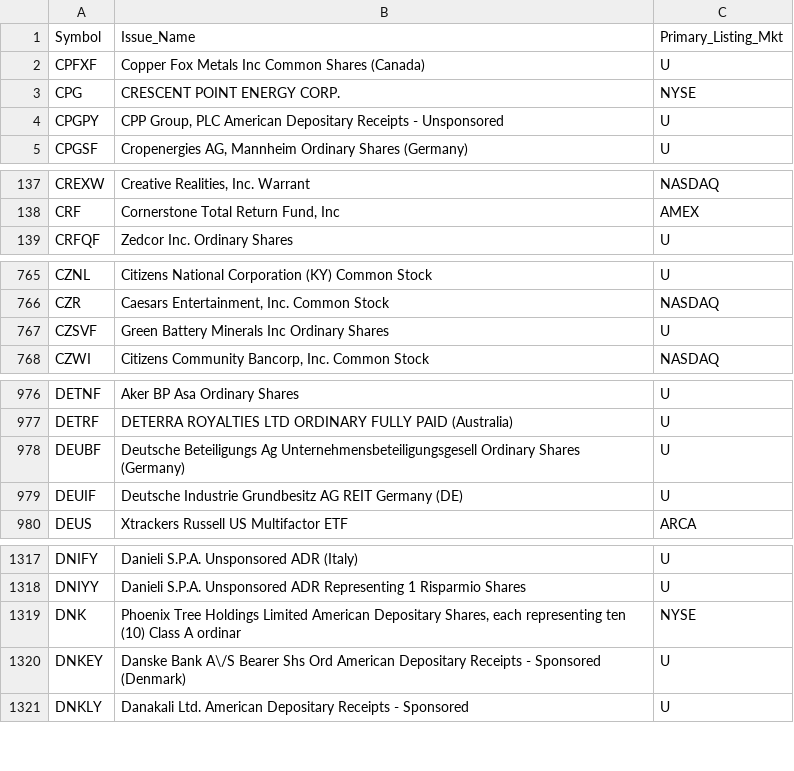
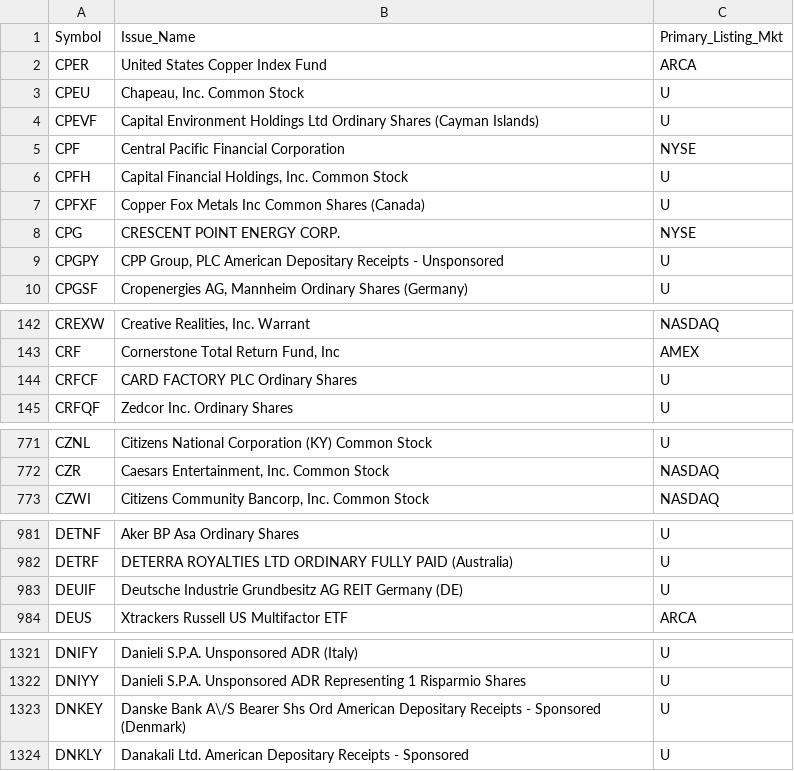
Before and after one commit to haoenhui/oats-reportable, a CSV file: oats-05000.csv, drawn as a sheet; only a part is shown, gaps mark what is left out; removed rows and columns are numbered as before the commit, all else as after; the diff covers the shown part only; the diff names each change by its address in the sheet, - before the commit and + after, or states it on an @@ line.

```diff
--- a/oats-05000.csv
+++ b/oats-05000.csv
+row 2: CPER | United States Copper Index Fund | ARCA
+row 3: CPEU | Chapeau, Inc. Common Stock | U
+row 4: CPEVF | Capital Environment Holdings Ltd Ordinary Shares (Cayman Islands) | U
+row 5: CPF | Central Pacific Financial Corporation | NYSE
+row 6: CPFH | Capital Financial Holdings, Inc. Common Stock | U
+row 144: CRFCF | CARD FACTORY PLC Ordinary Shares | U
-row 767: CZSVF | Green Battery Minerals Inc Ordinary Shares | U
-row 978: DEUBF | Deutsche Beteiligungs Ag Unternehmensbeteiligungsgesell Ordinary Shares (Germany) | U
-row 1319: DNK | Phoenix Tree Holdings Limited American Depositary Shares, each representing ten (10) Class A ordinar | NYSE
```
Also changed, not shown: 2 added rows and 4 removed rows elsewhere in this file, oats-00000.csv, oats-10000.csv, 2 other files.
